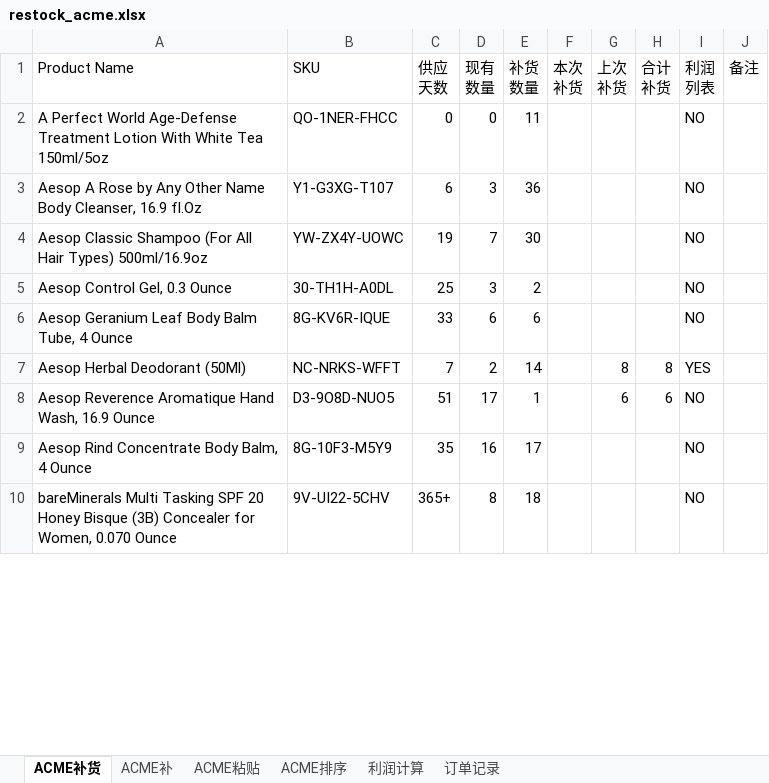
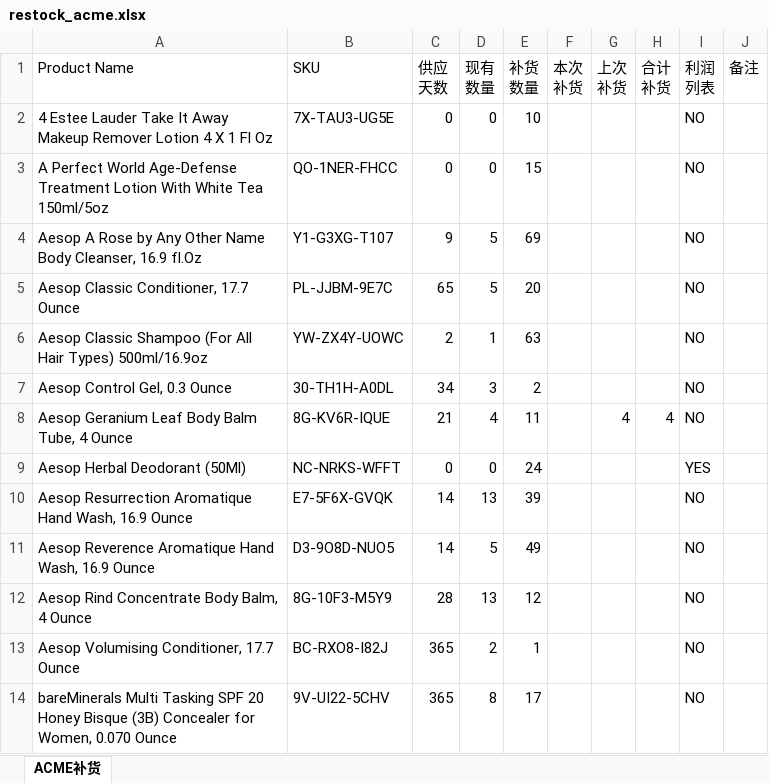
Before and after one commit to chenyemahe/ProductReader-Android, an Excel workbook: app/src/main/res/raw/restock_acme.xlsx, sheet ACME补货, drawn as a sheet; only a part is shown; values as stored, in another font and other column widths than the file's, no cell formats; conditional formats not drawn; addresses are those after the commit; the diff covers the shown part only; the diff names each change by its address in the sheet, - before the commit and + after, or states it on an @@ line.

```diff
--- a/app/src/main/res/raw/restock_acme.xlsx (sheet ACME补货)
+++ b/app/src/main/res/raw/restock_acme.xlsx (sheet ACME补货)
-sheet tab: ACME补
-sheet tab: ACME粘贴
-sheet tab: ACME排序
-sheet tab: 利润计算
-sheet tab: 订单记录
+row 2: 4 Estee Lauder Take It Away Makeup Remover Lotion 4 X 1 Fl Oz | 7X-TAU3-UG5E | 0 | 0 | 10 |  |  |  | NO
-E3 (补货 数量): 11
+E3 (补货 数量): 15
-C4 (供应 天数): 6
+C4 (供应 天数): 9
-D4 (现有 数量): 3
+D4 (现有 数量): 5
-E4 (补货 数量): 36
+E4 (补货 数量): 69
+row 5: Aesop Classic Conditioner, 17.7 Ounce | PL-JJBM-9E7C | 65 | 5 | 20 |  |  |  | NO
-C6 (供应 天数): 19
+C6 (供应 天数): 2
-D6 (现有 数量): 7
+D6 (现有 数量): 1
-E6 (补货 数量): 30
+E6 (补货 数量): 63
-C7 (供应 天数): 25
+C7 (供应 天数): 34
-C8 (供应 天数): 33
+C8 (供应 天数): 21
-D8 (现有 数量): 6
+D8 (现有 数量): 4
-E8 (补货 数量): 6
+E8 (补货 数量): 11
-G8 (上次 补货): (empty)
+G8 (上次 补货): 4
-H8 (合计 补货): (empty)
+H8 (合计 补货): 4
-C9 (供应 天数): 7
+C9 (供应 天数): 0
-D9 (现有 数量): 2
+D9 (现有 数量): 0
-E9 (补货 数量): 14
+E9 (补货 数量): 24
-G9 (上次 补货): 8
+G9 (上次 补货): (empty)
-H9 (合计 补货): 8
+H9 (合计 补货): (empty)
+row 10: Aesop Resurrection Aromatique Hand Wash, 16.9 Ounce | E7-5F6X-GVQK | 14 | 13 | 39 |  |  |  | NO
-C11 (供应 天数): 51
+C11 (供应 天数): 14
-D11 (现有 数量): 17
+D11 (现有 数量): 5
-E11 (补货 数量): 1
+E11 (补货 数量): 49
-G11 (上次 补货): 6
+G11 (上次 补货): (empty)
-H11 (合计 补货): 6
+H11 (合计 补货): (empty)
-C12 (供应 天数): 35
+C12 (供应 天数): 28
-D12 (现有 数量): 16
+D12 (现有 数量): 13
-E12 (补货 数量): 17
+E12 (补货 数量): 12
+row 13: Aesop Volumising Conditioner, 17.7 Ounce | BC-RXO8-I82J | 365 | 2 | 1 |  |  |  | NO
-C14 (供应 天数): 365+
+C14 (供应 天数): 365
-E14 (补货 数量): 18
+E14 (补货 数量): 17
```
Also changed, not shown: 30 added rows, 14 removed rows and 163 edited cells elsewhere in this sheet, cell formats, formulas that keep their value, app/src/main/res/raw/restock_home.xlsx, 9 other files.
